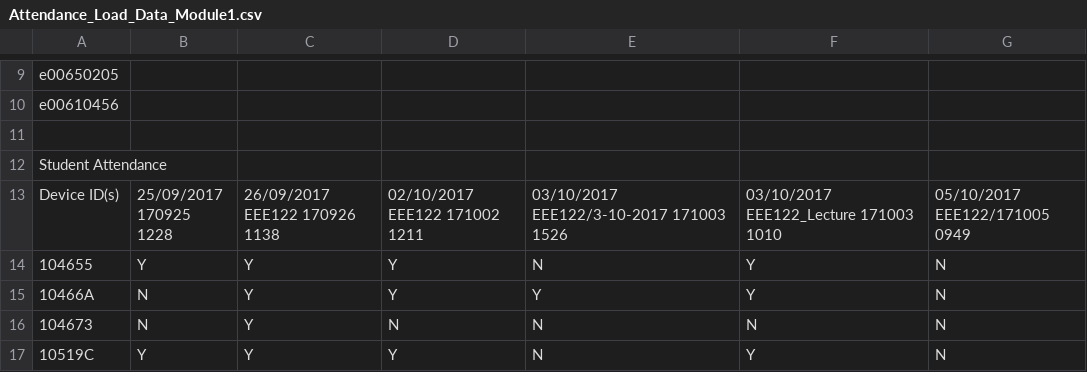
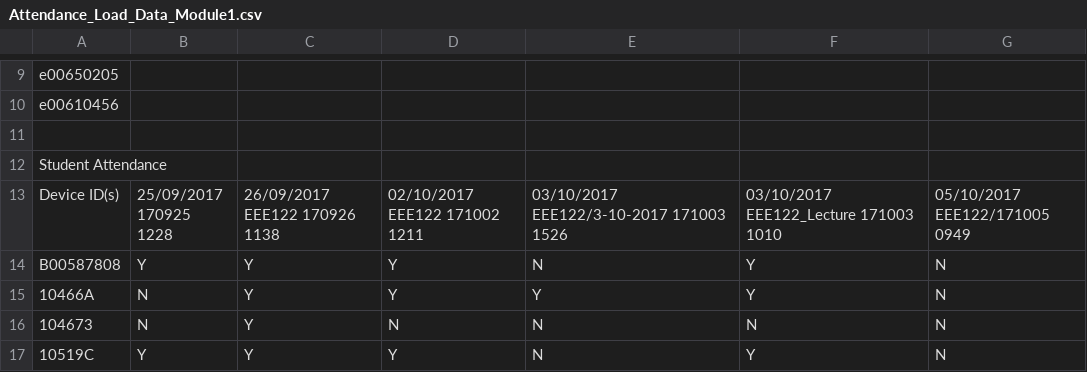
Before and after one commit to nbrowning1/FYP, a CSV file: tool/test_data/Attendance_Load_Data_Module1.csv, drawn as a sheet; only a part is shown, gaps mark what is left out.

```diff
--- a/tool/test_data/Attendance_Load_Data_Module1.csv
+++ b/tool/test_data/Attendance_Load_Data_Module1.csv
@@ -19,3 +19,3 @@ EEE122_Lecture 171003 1010","05/10/2017
 EEE122/171005 0949"
-"104655		",Y,Y,Y,N,Y,N
+"B00587808		",Y,Y,Y,N,Y,N
 "10466A		",N,Y,Y,Y,Y,N
```
Also changed, not shown: 2 other files.
